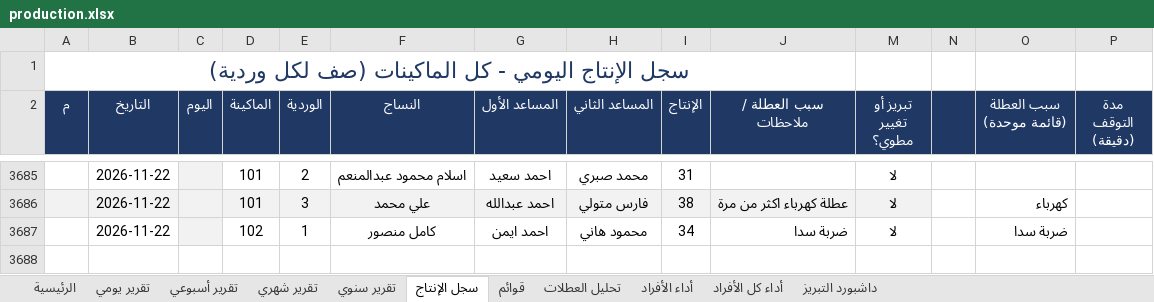
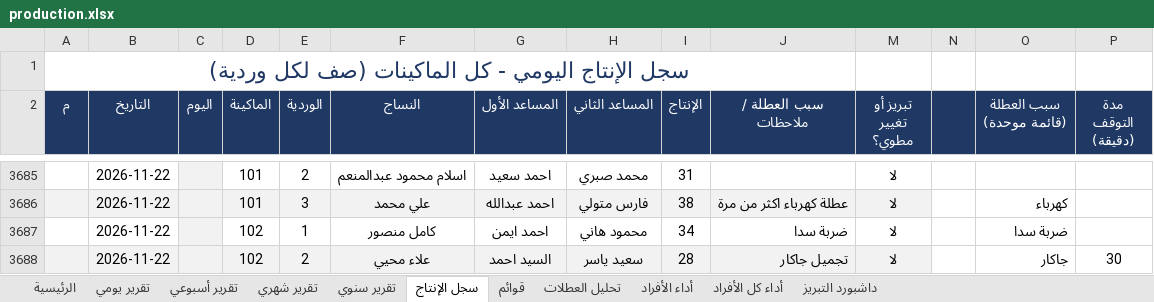
Before and after one commit to alucarderor-cpu/Daily-Production-Report, an Excel workbook: production.xlsx, sheet سجل الإنتاج, drawn as a sheet; only a part is shown, gaps mark what is left out; values as stored, in another font and other column widths than the file's, no borders; conditional formats not drawn; the diff names each change by its address in the sheet, - before the commit and + after, or states it on an @@ line.

Commit message:
apply production entries

```diff
--- a/production.xlsx (sheet سجل الإنتاج)
+++ b/production.xlsx (sheet سجل الإنتاج)
+row 3688:  | 2026-11-22 |  | 102 | 2 | علاء محيي | السيد احمد | سعيد ياسر | 28 | تجميل جاكار | لا |  | جاكار | 30
```
Also changed, not shown: 1 other file.
